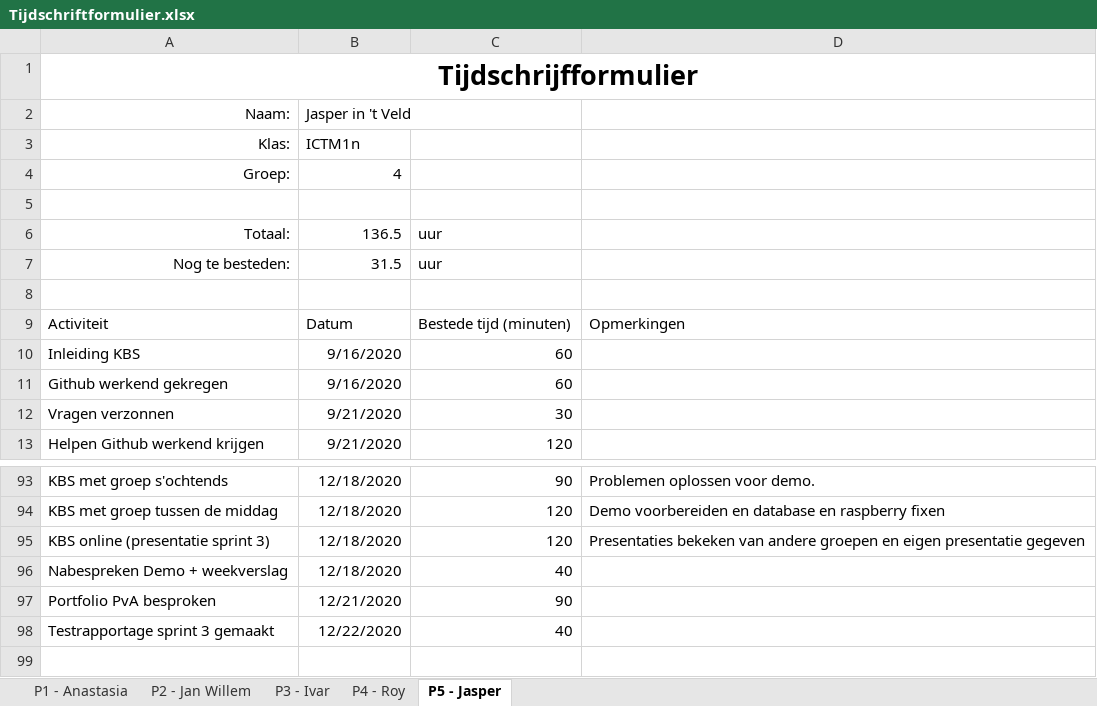
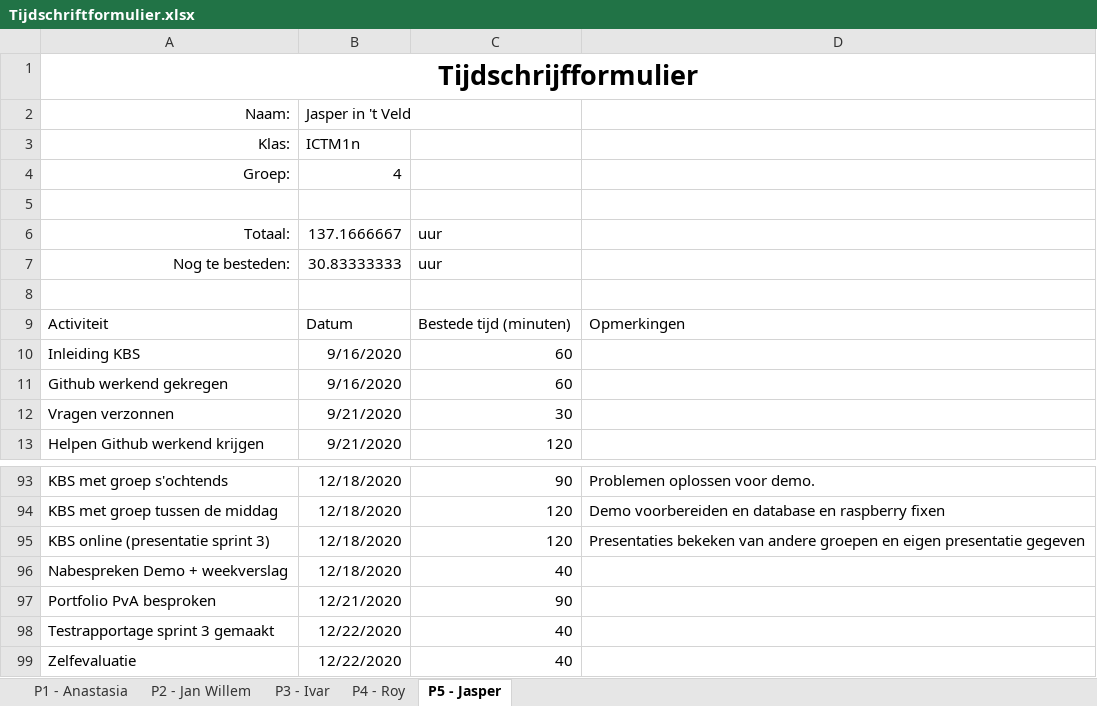
Before and after one commit to thesmallwan123/NerdyGadgets, an Excel workbook: Documenten/Tijdschriftformulier.xlsx, sheet P5 - Jasper, drawn as a sheet; only a part is shown, gaps mark what is left out; values as stored, in another font and other column widths than the file's, no borders; table styles not drawn; the diff names each change by its address in the sheet, - before the commit and + after, or states it on an @@ line.

Commit message:
zelfevaluatie logboek

```diff
--- a/Documenten/Tijdschriftformulier.xlsx (sheet P5 - Jasper)
+++ b/Documenten/Tijdschriftformulier.xlsx (sheet P5 - Jasper)
-B6: 136.5
+B6: 137.1666667
-B7: 31.5
+B7: 30.83333333
+row 99: Zelfevaluatie | 12/22/2020 | 40
```
